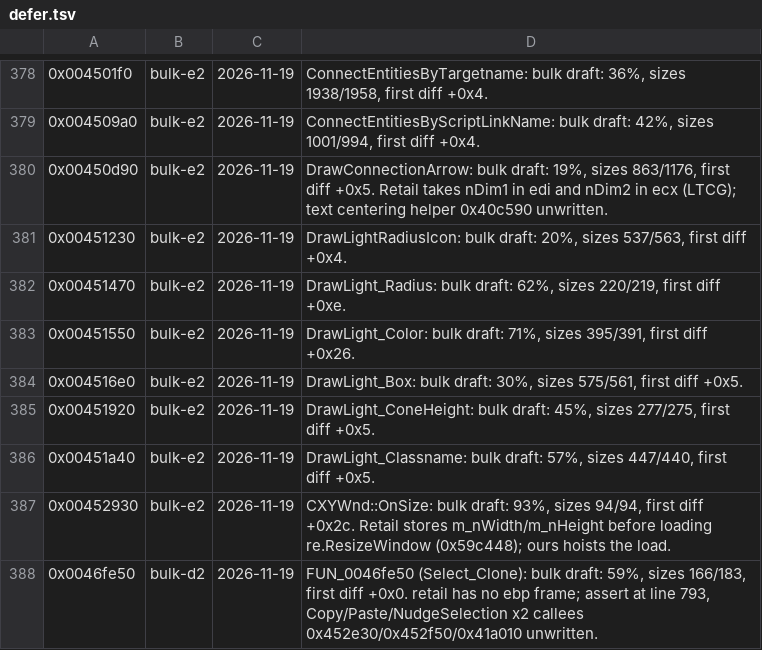
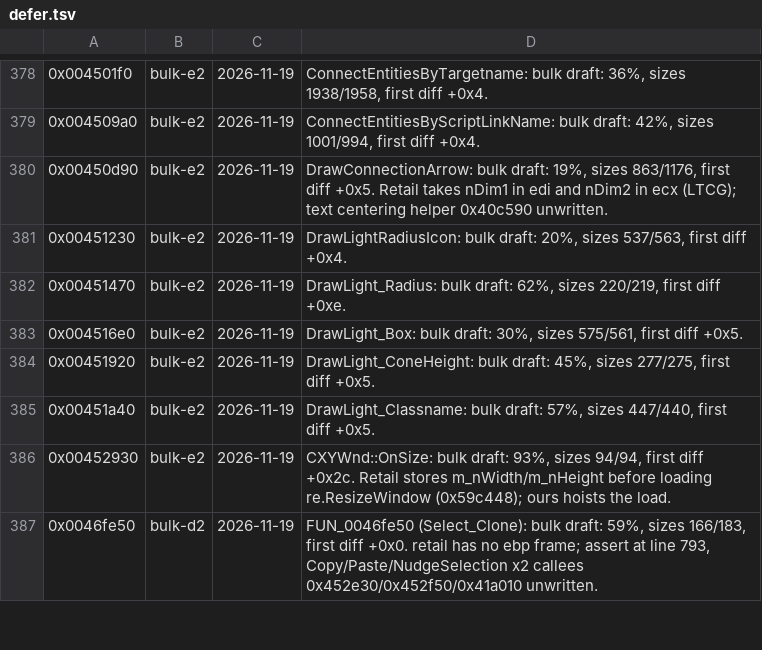
Before and after one commit to nawaftahir/cod2_wip, a TSV file: ledger/defer.tsv, drawn as a sheet; only a part is shown, gaps mark what is left out; the diff names each change by its address in the sheet, - before the commit and + after, or states it on an @@ line.

```diff
--- a/ledger/defer.tsv
+++ b/ledger/defer.tsv
-row 383: 0x00451550 | bulk-e2 | 2026-11-19 | DrawLight_Color: bulk draft: 71%, sizes 395/391, first diff +0x26.
```
Also changed, not shown: ledger/matches.tsv, 2 other files.
